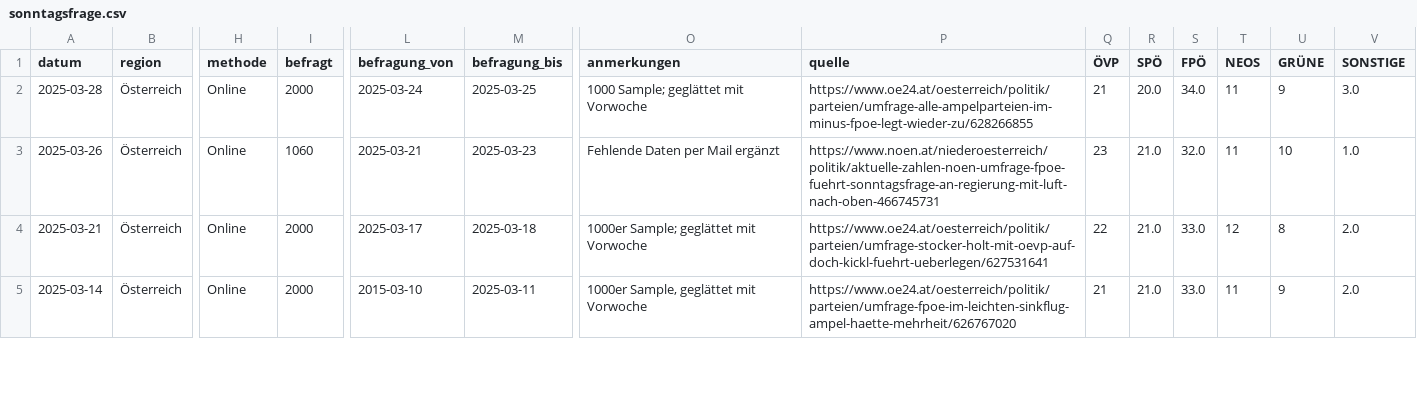
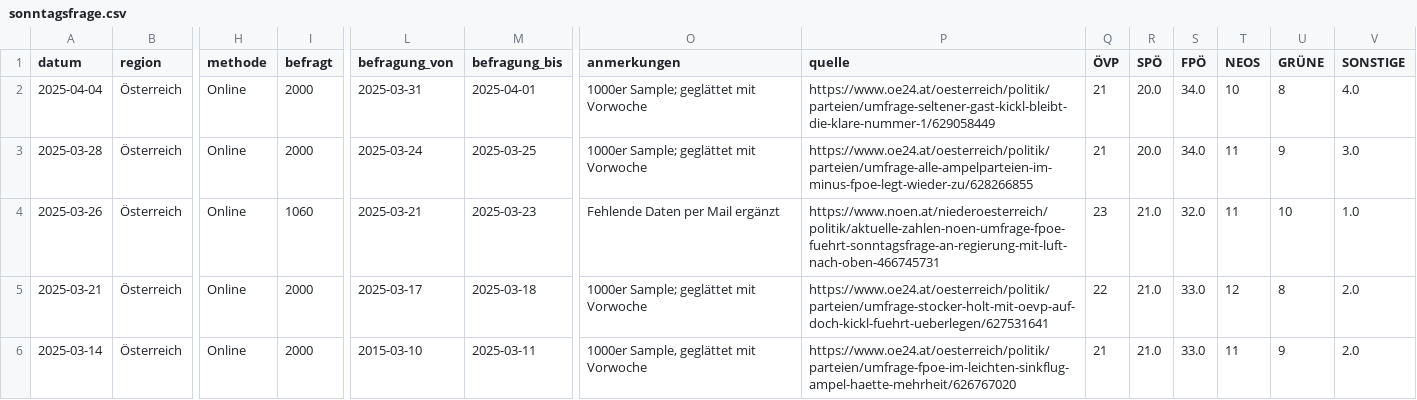
Before and after one commit to dstDatenjournalismus/2024-umfragentracker, a CSV file: output/data/sonntagsfrage/sonntagsfrage.csv, drawn as a sheet; only a part is shown, gaps mark what is left out; addresses are those after the commit; rows hold the shown columns only; the diff names each change by its address in the sheet, - before the commit and + after, or states it on an @@ line.

```diff
--- a/output/data/sonntagsfrage/sonntagsfrage.csv
+++ b/output/data/sonntagsfrage/sonntagsfrage.csv
+row 2: 2025-04-04 | Österreich | Online | 2000 | 2025-03-31 | 2025-04-01 | 1000er Sample; geglättet mit Vorwoche | https://www.oe24.at/oesterreich/politik/parteien/umfrage-seltener-gast-kickl-bleibt-die-klare-nummer-1/629058449 | 21 | 20.0 | 34.0 | 10 | 8 | 4.0
-O3 (anmerkungen): 1000 Sample; geglättet mit Vorwoche
+O3 (anmerkungen): 1000er Sample; geglättet mit Vorwoche
```
Also changed, not shown: output/data/kanzlerfrage/kanzlerfrage.csv, 1 other file.
